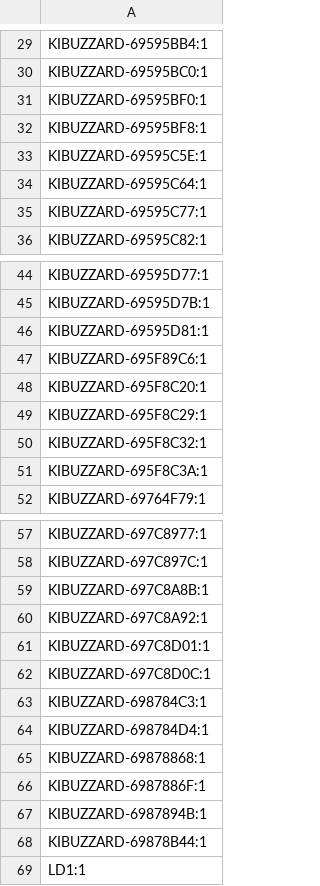
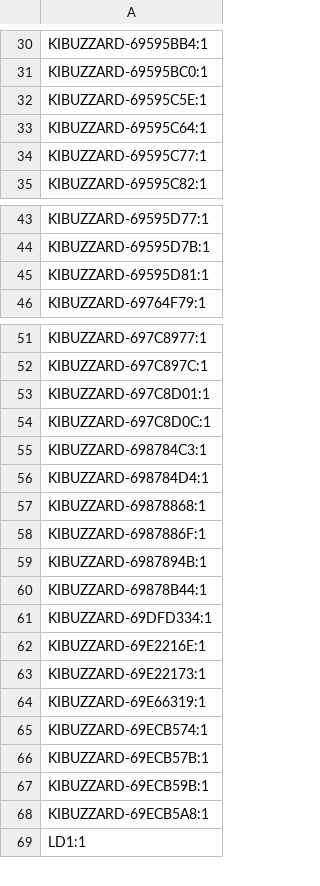
Before and after one commit to ffich/Arduino_UNO_Experimental_Shield, a CSV file: UNOQ_ExperimentalShield/production/designators.csv, drawn as a sheet; only a part is shown, gaps mark what is left out; removed rows and columns are numbered as before the commit, all else as after; the diff covers the shown part only; the diff names each change by its address in the sheet, - before the commit and + after, or states it on an @@ line.

```diff
--- a/UNOQ_ExperimentalShield/production/designators.csv
+++ b/UNOQ_ExperimentalShield/production/designators.csv
-row 31: KIBUZZARD-69595BF0:1
-row 32: KIBUZZARD-69595BF8:1
-row 47: KIBUZZARD-695F89C6:1
-row 48: KIBUZZARD-695F8C20:1
-row 49: KIBUZZARD-695F8C29:1
-row 50: KIBUZZARD-695F8C32:1
-row 51: KIBUZZARD-695F8C3A:1
-row 59: KIBUZZARD-697C8A8B:1
-row 60: KIBUZZARD-697C8A92:1
+row 61: KIBUZZARD-69DFD334:1
+row 62: KIBUZZARD-69E2216E:1
+row 63: KIBUZZARD-69E22173:1
+row 64: KIBUZZARD-69E66319:1
+row 65: KIBUZZARD-69ECB574:1
+row 66: KIBUZZARD-69ECB57B:1
+row 67: KIBUZZARD-69ECB59B:1
+row 68: KIBUZZARD-69ECB5A8:1
```
Also changed, not shown: 2 added rows, 4 removed rows and 1 edited cell elsewhere in this file, UNOQ_ExperimentalShield/production/bom.csv, UNOQ_ExperimentalShield/production/positions.csv, 5 other files.
